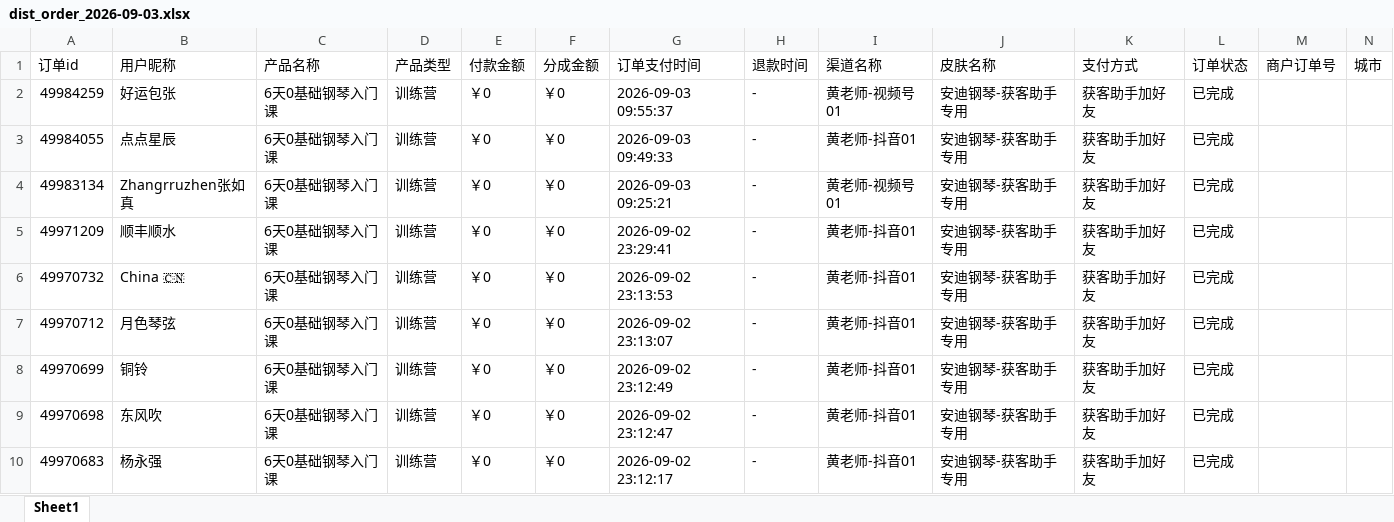
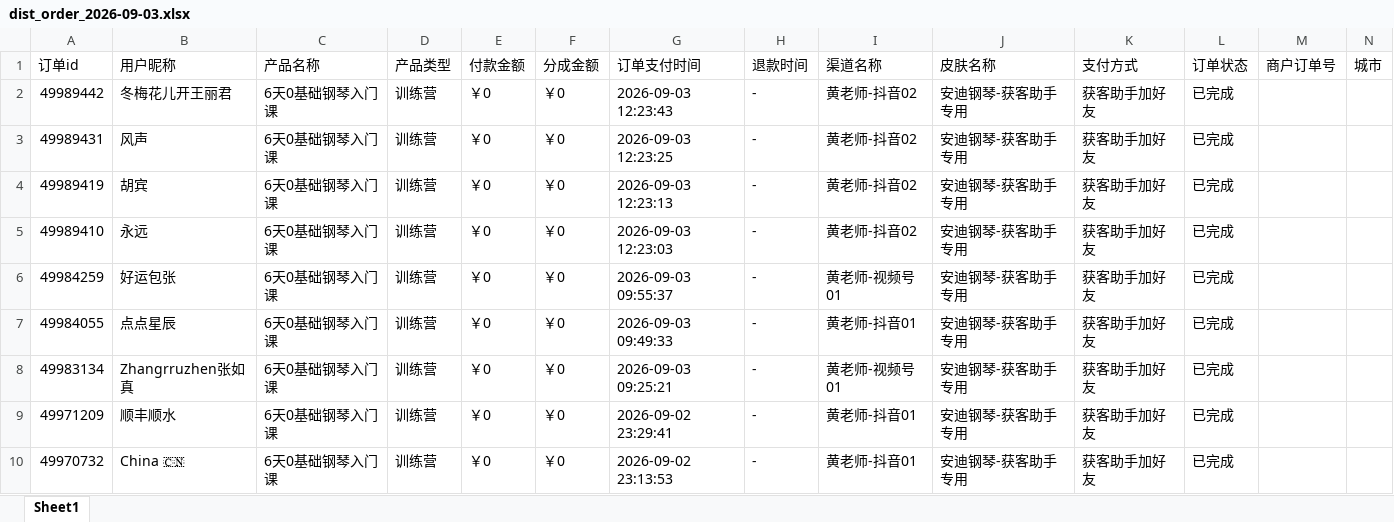
Before and after one commit to JNC121314/jianzhi-dashboard, an Excel workbook: data/exports/黄老师/dist_order_2026-09-03.xlsx, sheet Sheet1, drawn as a sheet; only a part is shown; the shorter side is filled out with more unchanged rows; values as stored, in another font and other column widths than the file's, no borders; the diff names each change by its address in the sheet, - before the commit and + after, or states it on an @@ line.

```diff
--- a/data/exports/黄老师/dist_order_2026-09-03.xlsx (sheet Sheet1)
+++ b/data/exports/黄老师/dist_order_2026-09-03.xlsx (sheet Sheet1)
+row 2: 49989442 | 冬梅花儿开王丽君 | 6天0基础钢琴入门课 | 训练营 | ￥0 | ￥0 | 2026-09-03 12:23:43 | - | 黄老师-抖音02 | 安迪钢琴-获客助手专用 | 获客助手加好友 | 已完成
+row 3: 49989431 | 风声 | 6天0基础钢琴入门课 | 训练营 | ￥0 | ￥0 | 2026-09-03 12:23:25 | - | 黄老师-抖音02 | 安迪钢琴-获客助手专用 | 获客助手加好友 | 已完成
+row 4: 49989419 | 胡宾 | 6天0基础钢琴入门课 | 训练营 | ￥0 | ￥0 | 2026-09-03 12:23:13 | - | 黄老师-抖音02 | 安迪钢琴-获客助手专用 | 获客助手加好友 | 已完成
+row 5: 49989410 | 永远 | 6天0基础钢琴入门课 | 训练营 | ￥0 | ￥0 | 2026-09-03 12:23:03 | - | 黄老师-抖音02 | 安迪钢琴-获客助手专用 | 获客助手加好友 | 已完成
```
Also changed, not shown: data/exports/严总/dist_order_2026-09-03.xlsx, data/exports/毛毛矩阵/dist_order_2026-09-03.xlsx, 7 other files.
